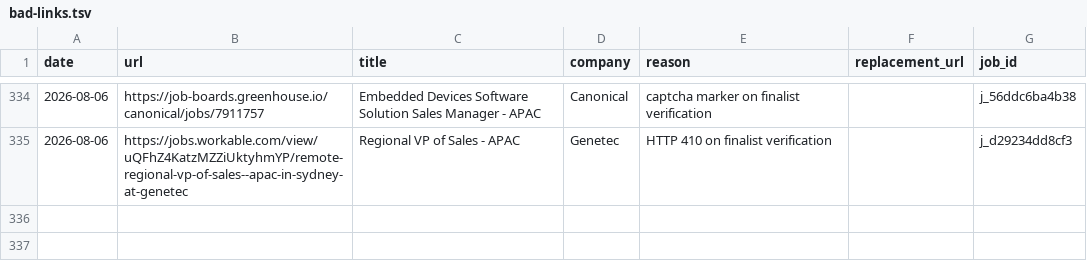
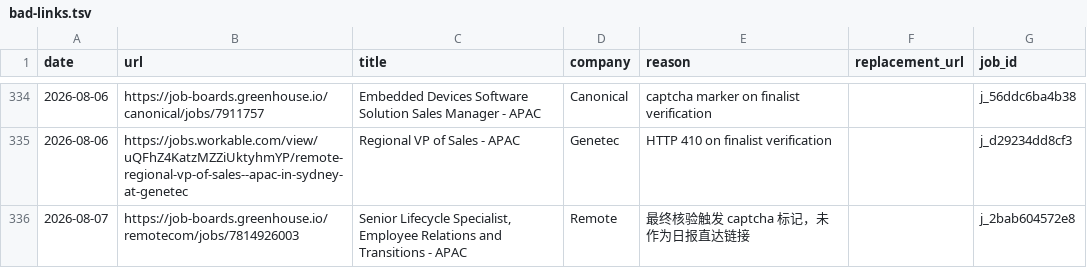
Before and after one commit to LiuKay/find_work, a TSV file: job-picks/bad-links.tsv, drawn as a sheet; only a part is shown, gaps mark what is left out.

```diff
--- a/job-picks/bad-links.tsv
+++ b/job-picks/bad-links.tsv
@@ -335 +335,2 @@ date	url	title	company	reason	replacement_url	job_id
 2026-08-06	https://jobs.workable.com/view/uQFhZ4KatzMZZiUktyhmYP/remote-regional-vp-of-sales--apac-in-sydney-at-genetec	Regional VP of Sales - APAC	Genetec	HTTP 410 on finalist verification		j_d29234dd8cf3
+2026-08-07	https://job-boards.greenhouse.io/remotecom/jobs/7814926003	Senior Lifecycle Specialist, Employee Relations and Transitions - APAC	Remote	最终核验触发 captcha 标记，未作为日报直达链接		j_2bab604572e8
```
Also changed, not shown: job-picks/seen-jobs.tsv, 5 other files.
